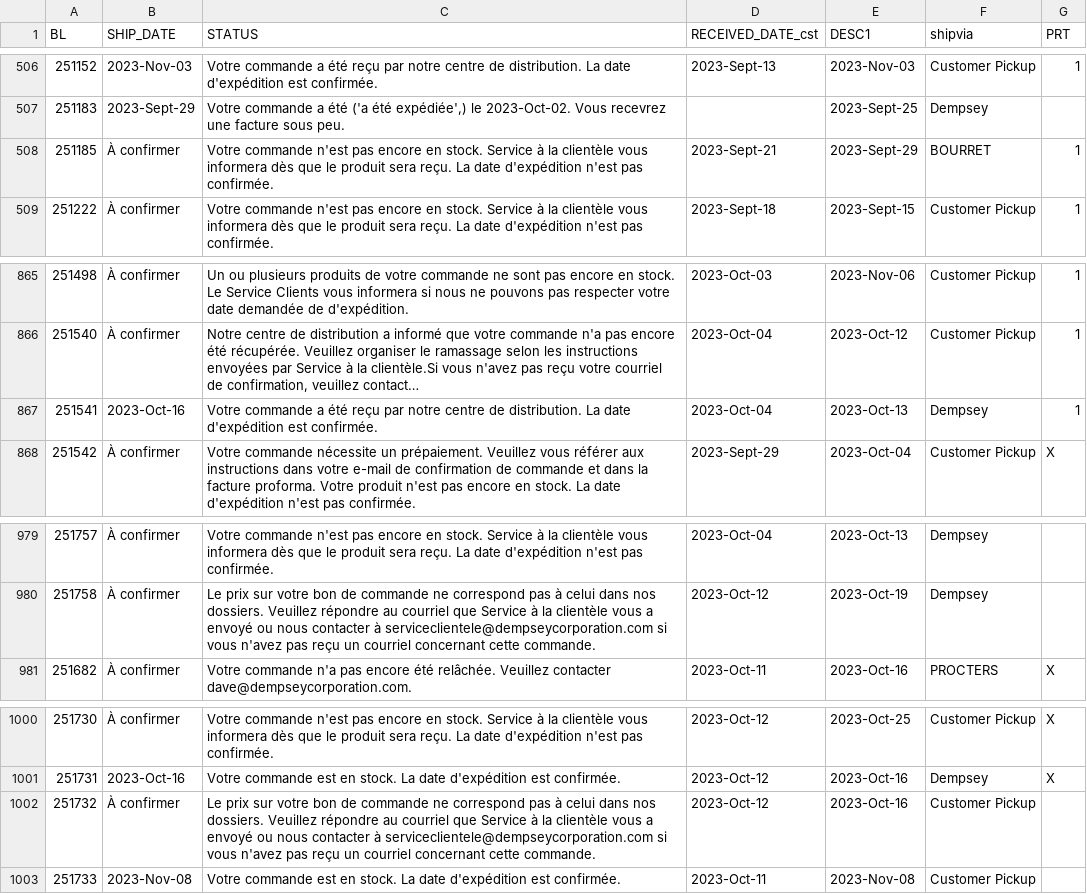
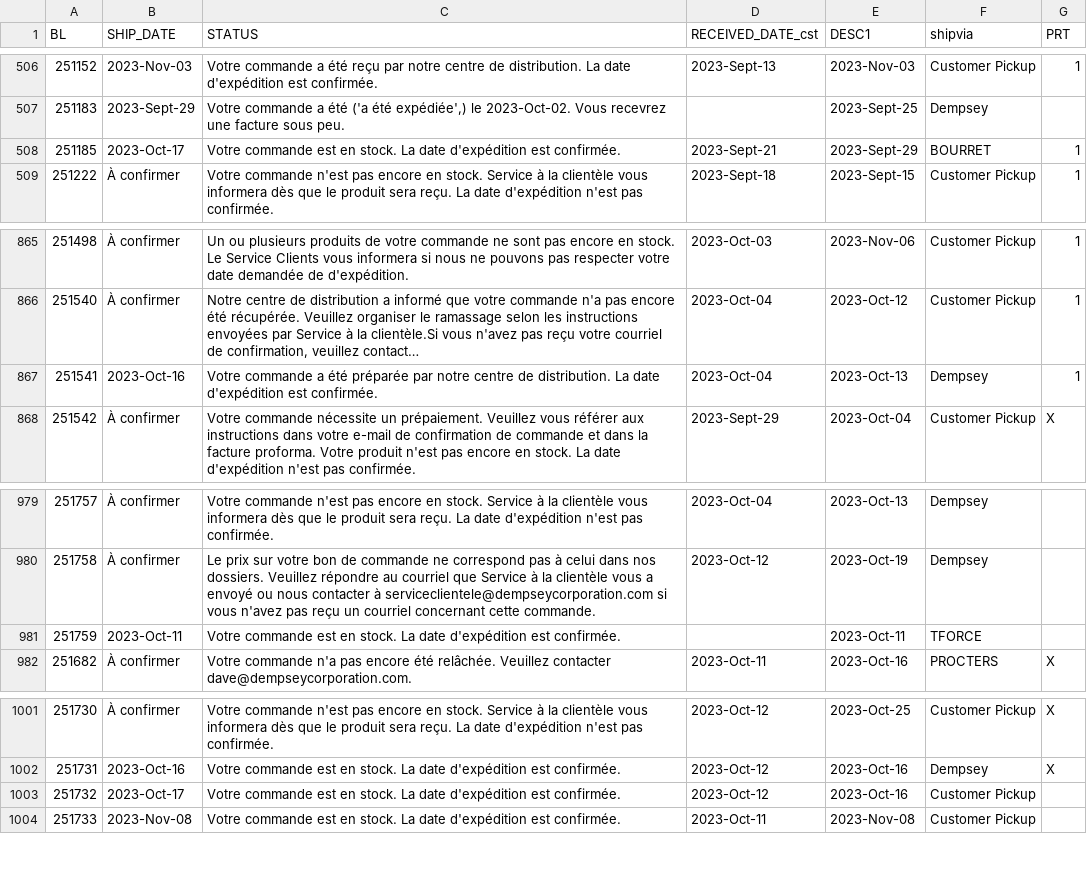
Before and after one commit to dempseysystems/dempseysystems.github.io, a CSV file: shipments-french - Dempsey Canada.csv, drawn as a sheet; only a part is shown, gaps mark what is left out; long unchanged cells end in …; addresses are those after the commit; the diff names each change by its address in the sheet, - before the commit and + after, or states it on an @@ line.

```diff
--- a/shipments-french - Dempsey Canada.csv
+++ b/shipments-french - Dempsey Canada.csv
-B508 (SHIP_DATE): À confirmer
+B508 (SHIP_DATE): 2023-Oct-17
-C508 (STATUS): Votre commande n'est pas encore en stock. Service à la clientèle vous informera dès que le produit sera reçu. La date d'expédition n'est pas confirmée.
+C508 (STATUS): Votre commande est en stock. La date d'expédition est confirmée.
-C867 (STATUS): …a été reçu par notre…
+C867 (STATUS): …a été préparée par notre…
+row 981: 251759 | 2023-Oct-11 | Votre commande est en stock. La date d'expédition est confirmée. |  | 2023-Oct-11 | TFORCE
-B1003 (SHIP_DATE): À confirmer
+B1003 (SHIP_DATE): 2023-Oct-17
-C1003 (STATUS): Le prix sur votre bon de commande ne correspond pas à celui dans nos dossiers. Veuillez répondre au courriel que Service à la clientèle vous a envoyé ou nous contacter à serviceclientele@dempseycorporation.com si vous n'avez pas reçu un courriel concernant cette commande.
+C1003 (STATUS): Votre commande est en stock. La date d'expédition est confirmée.
```
Also changed, not shown: ordhfile-french - Dempsey US.csv, 5 other files.
